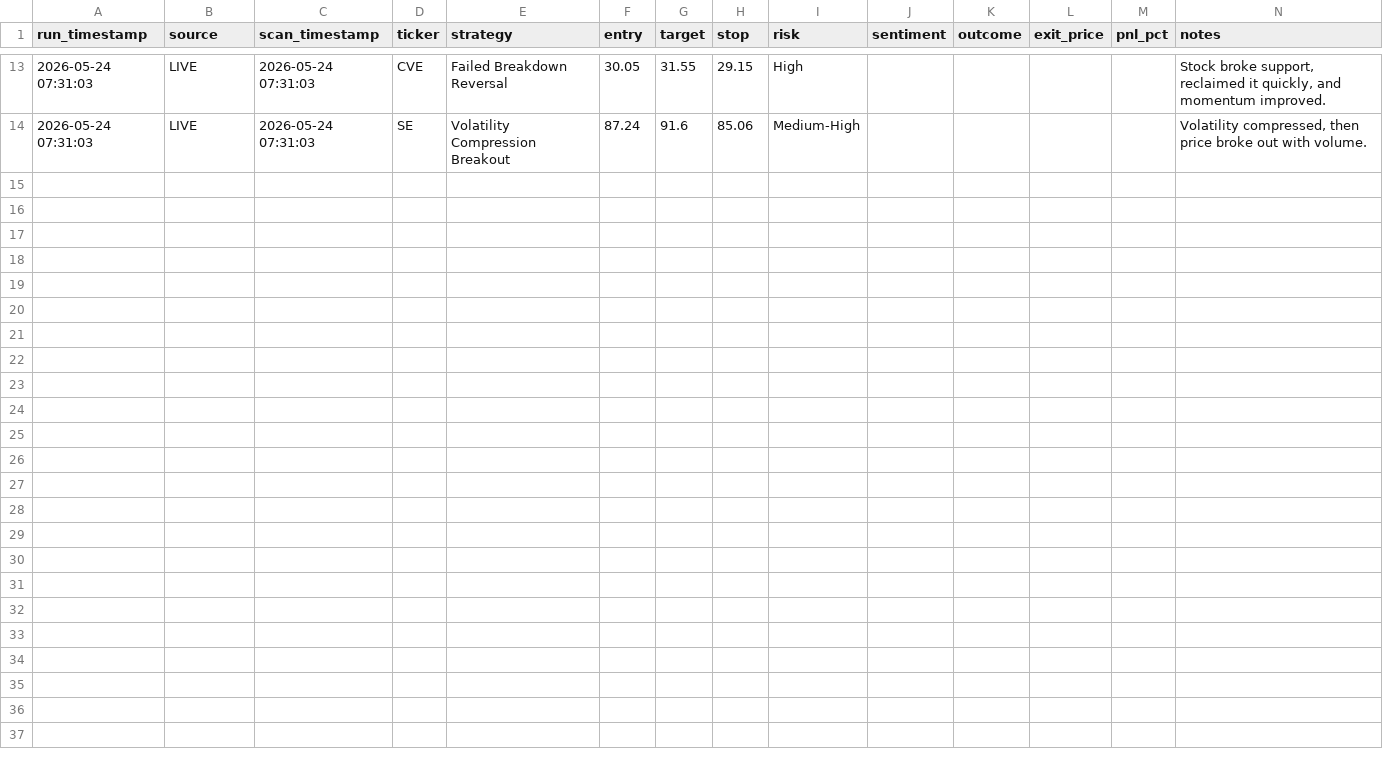
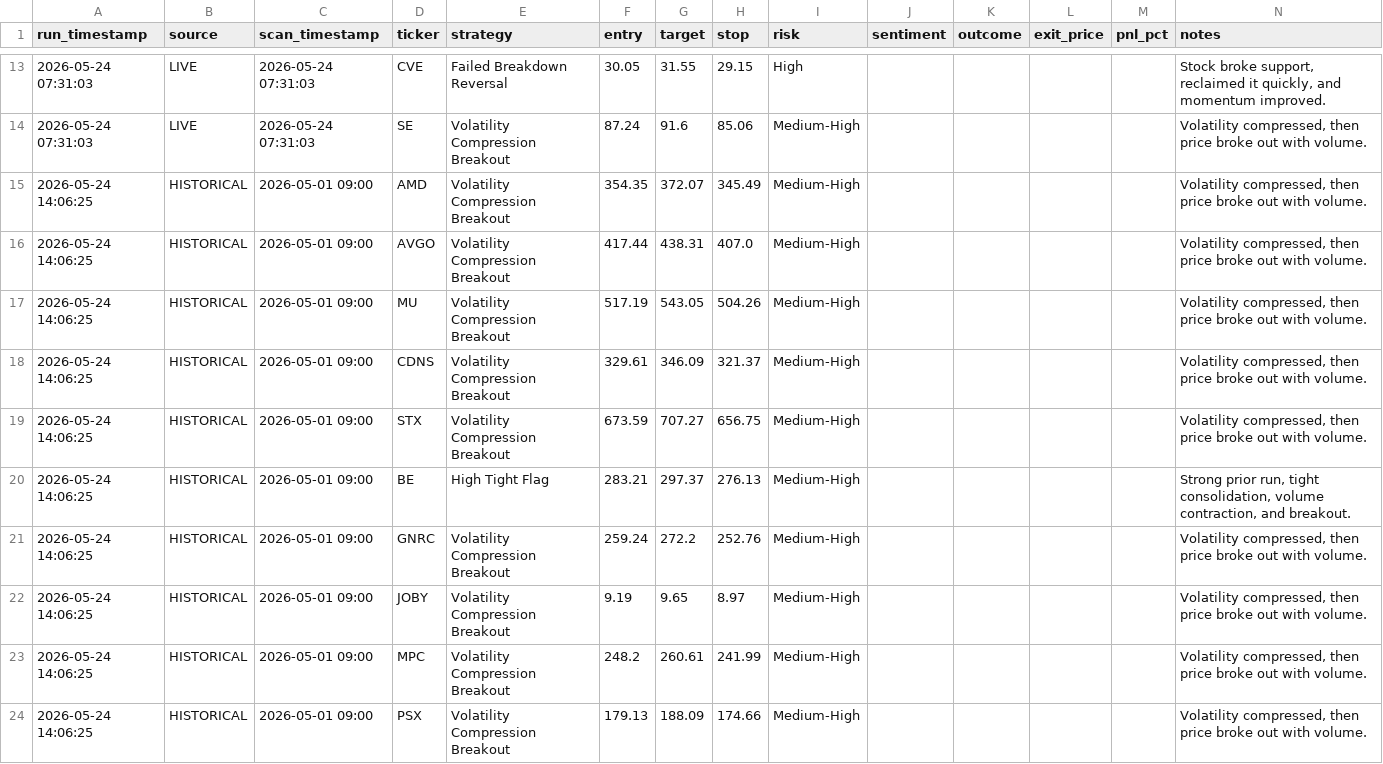
Before and after one commit to ankurjha83/swing-trade-gemini, a CSV file: results/signals.csv, drawn as a sheet; only a part is shown, gaps mark what is left out.

```diff
--- a/results/signals.csv
+++ b/results/signals.csv
@@ -14 +14,11 @@ run_timestamp,source,scan_timestamp,ticker,strategy,entry,target,stop,risk,senti
 2026-05-24 07:31:03,LIVE,2026-05-24 07:31:03,SE,Volatility Compression Breakout,87.24,91.6,85.06,Medium-High,,,,,"Volatility compressed, then price broke out with volume."
+2026-05-24 14:06:25,HISTORICAL,2026-05-01 09:00,AMD,Volatility Compression Breakout,354.35,372.07,345.49,Medium-High,,,,,"Volatility compressed, then price broke out with volume."
+2026-05-24 14:06:25,HISTORICAL,2026-05-01 09:00,AVGO,Volatility Compression Breakout,417.44,438.31,407.0,Medium-High,,,,,"Volatility compressed, then price broke out with volume."
+2026-05-24 14:06:25,HISTORICAL,2026-05-01 09:00,MU,Volatility Compression Breakout,517.19,543.05,504.26,Medium-High,,,,,"Volatility compressed, then price broke out with volume."
+2026-05-24 14:06:25,HISTORICAL,2026-05-01 09:00,CDNS,Volatility Compression Breakout,329.61,346.09,321.37,Medium-High,,,,,"Volatility compressed, then price broke out with volume."
+2026-05-24 14:06:25,HISTORICAL,2026-05-01 09:00,STX,Volatility Compression Breakout,673.59,707.27,656.75,Medium-High,,,,,"Volatility compressed, then price broke out with volume."
+2026-05-24 14:06:25,HISTORICAL,2026-05-01 09:00,BE,High Tight Flag,283.21,297.37,276.13,Medium-High,,,,,"Strong prior run, tight consolidation, volume contraction, and breakout."
+2026-05-24 14:06:25,HISTORICAL,2026-05-01 09:00,GNRC,Volatility Compression Breakout,259.24,272.2,252.76,Medium-High,,,,,"Volatility compressed, then price broke out with volume."
+2026-05-24 14:06:25,HISTORICAL,2026-05-01 09:00,JOBY,Volatility Compression Breakout,9.19,9.65,8.97,Medium-High,,,,,"Volatility compressed, then price broke out with volume."
+2026-05-24 14:06:25,HISTORICAL,2026-05-01 09:00,MPC,Volatility Compression Breakout,248.2,260.61,241.99,Medium-High,,,,,"Volatility compressed, then price broke out with volume."
+2026-05-24 14:06:25,HISTORICAL,2026-05-01 09:00,PSX,Volatility Compression Breakout,179.13,188.09,174.66,Medium-High,,,,,"Volatility compressed, then price broke out with volume."
```
